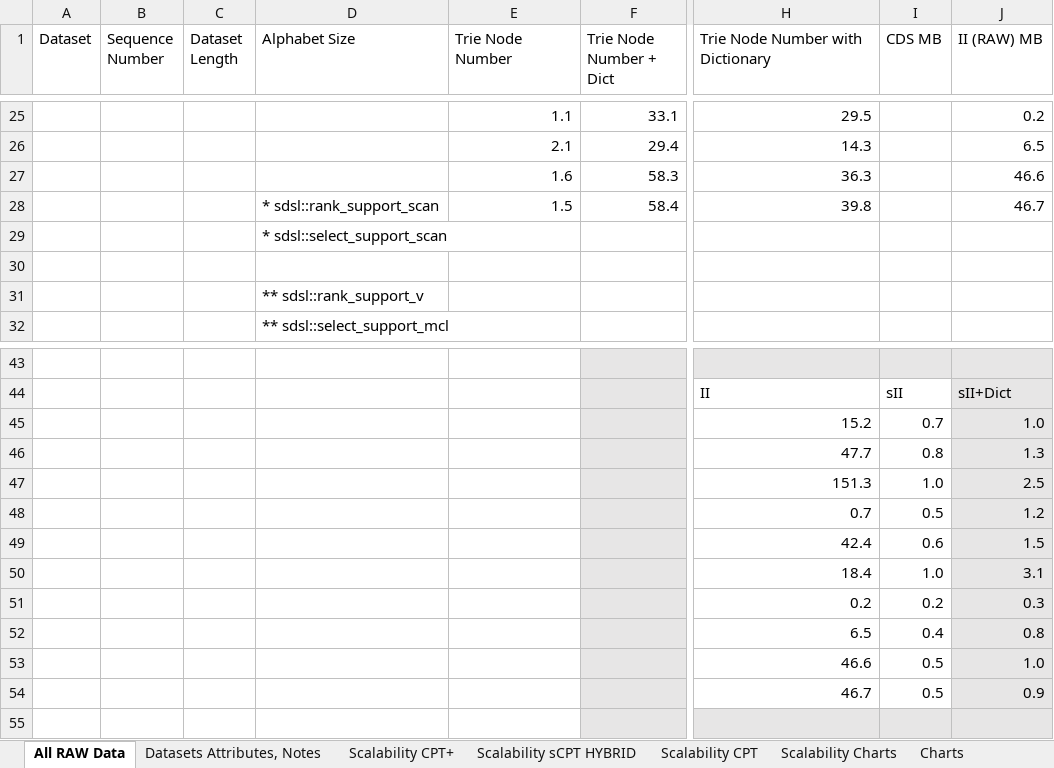
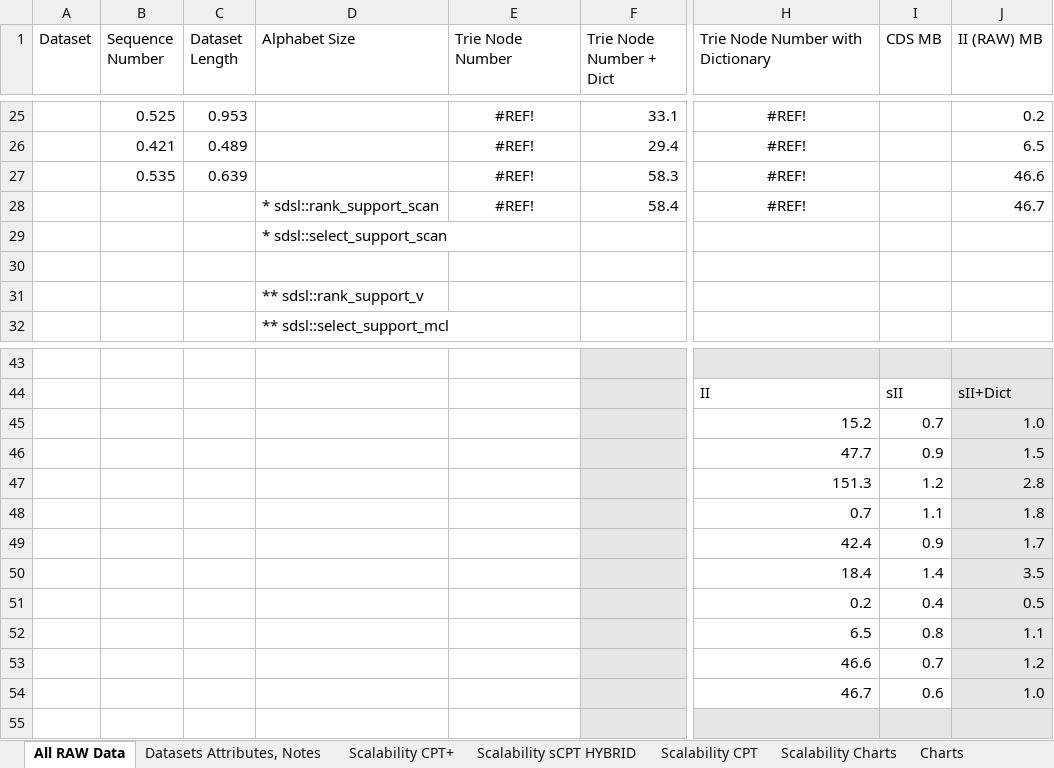
Before and after one commit to rafkt/C.CPT, an Excel workbook: results/cptVSsd_cpt.xlsx, sheet All RAW Data, drawn as a sheet; only a part is shown, gaps mark what is left out; values as stored, in another font and other column widths than the file's, no borders; the diff covers the shown part only; the diff names each change by its address in the sheet, - before the commit and + after, or states it on an @@ line.

```diff
--- a/results/cptVSsd_cpt.xlsx (sheet All RAW Data)
+++ b/results/cptVSsd_cpt.xlsx (sheet All RAW Data)
-B25 (Sequence Number): (empty)
+B25 (Sequence Number): 0.525
-C25 (Dataset Length): (empty)
+C25 (Dataset Length): 0.953
-E25:E28 alignment: right
+E25:E28 alignment: center
-E25 (Trie Node Number): 1.1
+E25 (Trie Node Number): #REF!
-H25:H28 alignment: right
+H25:H28 alignment: center
-H25 (Trie Node Number with Dictionary): 29.5
+H25 (Trie Node Number with Dictionary): #REF!
-B26 (Sequence Number): (empty)
+B26 (Sequence Number): 0.421
-C26 (Dataset Length): (empty)
+C26 (Dataset Length): 0.489
-E26 (Trie Node Number): 2.1
+E26 (Trie Node Number): #REF!
-H26 (Trie Node Number with Dictionary): 14.3
+H26 (Trie Node Number with Dictionary): #REF!
-B27 (Sequence Number): (empty)
+B27 (Sequence Number): 0.535
-C27 (Dataset Length): (empty)
+C27 (Dataset Length): 0.639
-E27 (Trie Node Number): 1.6
+E27 (Trie Node Number): #REF!
-H27 (Trie Node Number with Dictionary): 36.3
+H27 (Trie Node Number with Dictionary): #REF!
-E28 (Trie Node Number): 1.5
+E28 (Trie Node Number): #REF!
-H28 (Trie Node Number with Dictionary): 39.8
+H28 (Trie Node Number with Dictionary): #REF!
-I46 (CDS MB): 0.8
+I46 (CDS MB): 0.9
-J46 (II (RAW) MB): 1.3
+J46 (II (RAW) MB): 1.5
-I47 (CDS MB): 1.0
+I47 (CDS MB): 1.2
-J47 (II (RAW) MB): 2.5
+J47 (II (RAW) MB): 2.8
-I48 (CDS MB): 0.5
+I48 (CDS MB): 1.1
-J48 (II (RAW) MB): 1.2
+J48 (II (RAW) MB): 1.8
-I49 (CDS MB): 0.6
+I49 (CDS MB): 0.9
-J49 (II (RAW) MB): 1.5
+J49 (II (RAW) MB): 1.7
-I50 (CDS MB): 1.0
+I50 (CDS MB): 1.4
-J50 (II (RAW) MB): 3.1
+J50 (II (RAW) MB): 3.5
-I51 (CDS MB): 0.2
+I51 (CDS MB): 0.4
-J51 (II (RAW) MB): 0.3
+J51 (II (RAW) MB): 0.5
-I52 (CDS MB): 0.4
+I52 (CDS MB): 0.8
-J52 (II (RAW) MB): 0.8
+J52 (II (RAW) MB): 1.1
-I53 (CDS MB): 0.5
+I53 (CDS MB): 0.7
-J53 (II (RAW) MB): 1.0
+J53 (II (RAW) MB): 1.2
-I54 (CDS MB): 0.5
+I54 (CDS MB): 0.6
-J54 (II (RAW) MB): 0.9
+J54 (II (RAW) MB): 1.0
```
Also changed, not shown: 48 edited cells and cell formats elsewhere in this sheet, sheet Scalability sCPT HYBRID, formulas that keep their value, charts or pictures.
